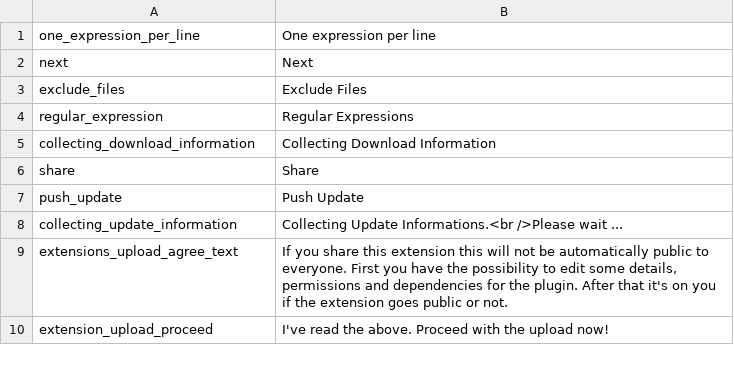
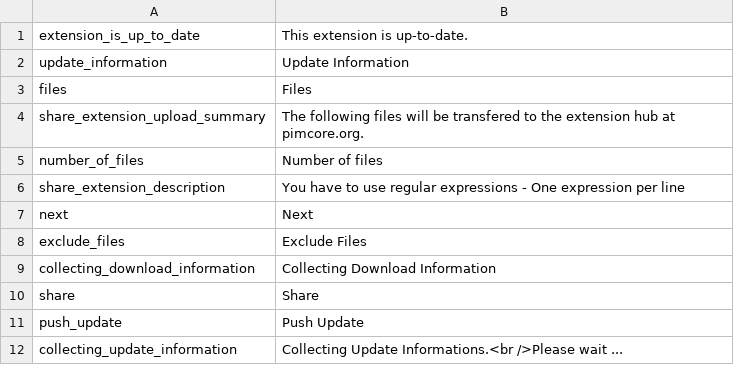
Before and after one commit to pimcore/pimcore, a CSV file: pimcore/config/texts/en.csv, drawn as a sheet; only a part is shown; the shorter side is filled out with more unchanged rows.

Commit message:
PIMCORE-817  Improvements
git-svn-id: http://www.pimcore.org/svn/pimcore/private/core/trunk@181 1f8fe7d8-47f0-464c-8d0a-336f4953ab05

```diff
--- a/pimcore/config/texts/en.csv
+++ b/pimcore/config/texts/en.csv
@@ -1,5 +1,9 @@
-"one_expression_per_line","One expression per line"
+"extension_is_up_to_date","This extension is up-to-date."
+"update_information","Update Information"
+"files","Files"
+"share_extension_upload_summary","The following files will be transfered to the extension hub at pimcore.org."
+"number_of_files","Number of files"
+"share_extension_description","You have to use regular expressions - One expression per line"
 "next","Next"
 "exclude_files","Exclude Files"
-"regular_expression","Regular Expressions"
 "collecting_download_information","Collecting Download Information"
```
Also changed, not shown: 7 other files.
